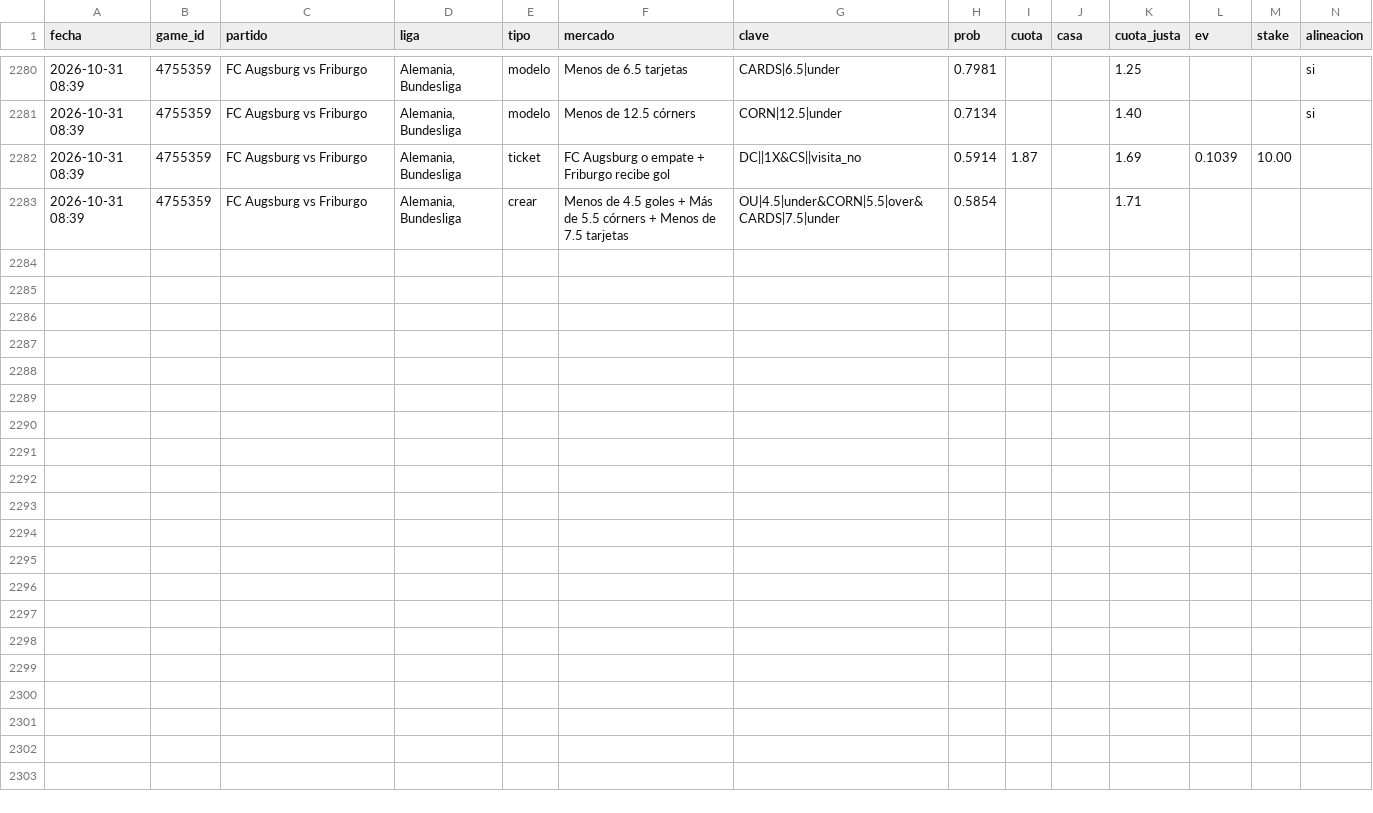
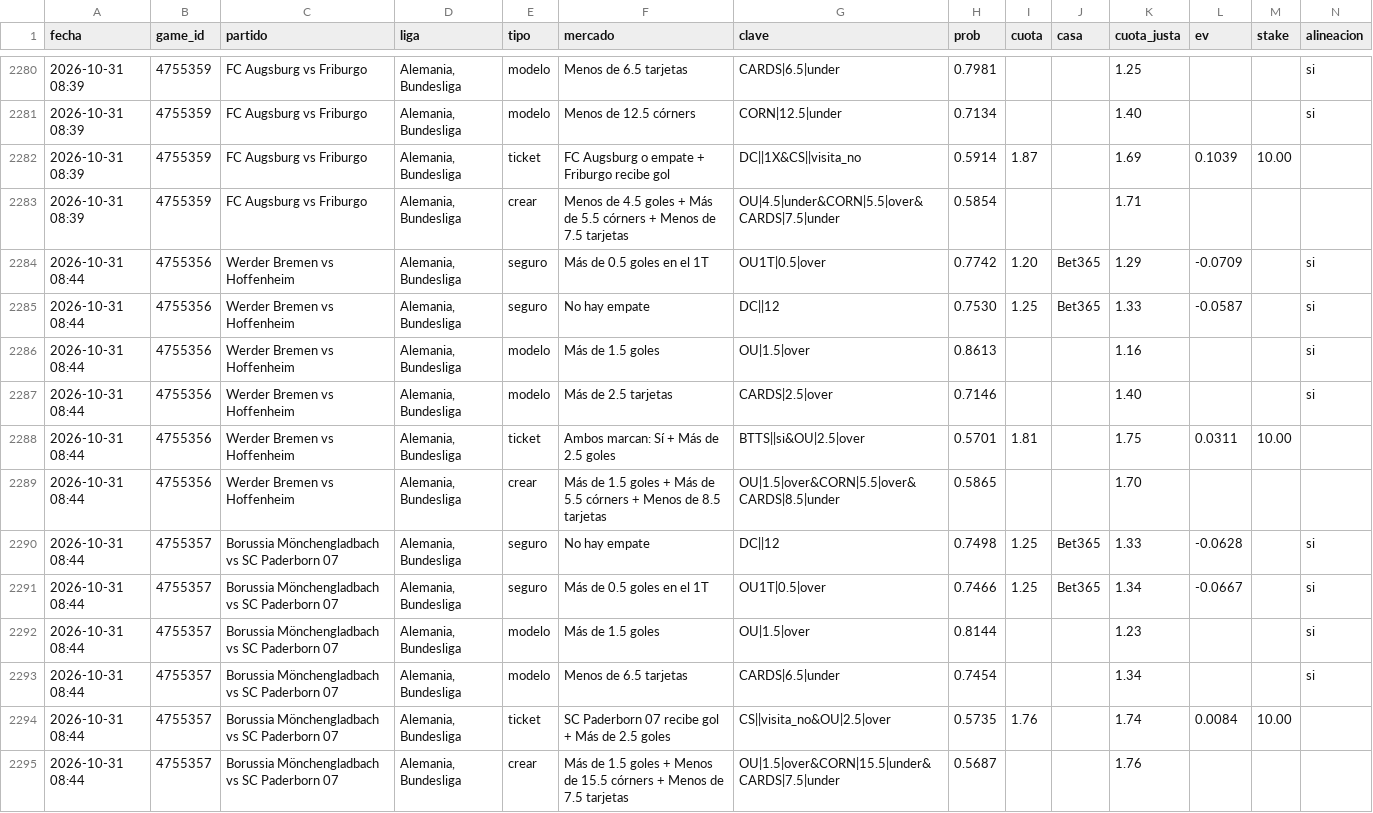
Before and after one commit to JoseVilcatoma/picks-bot, a CSV file: data/picks.csv, drawn as a sheet; only a part is shown, gaps mark what is left out; rows hold the shown columns only; the diff names each change by its address in the sheet, - before the commit and + after, or states it on an @@ line.

```diff
--- a/data/picks.csv
+++ b/data/picks.csv
+row 2284: 2026-10-31 08:44 | 4755356 | Werder Bremen vs Hoffenheim | Alemania, Bundesliga | seguro | Más de 0.5 goles en el 1T | OU1T|0.5|over | 0.7742 | 1.20 | Bet365 | 1.29 | -0.0709 |  | si
+row 2285: 2026-10-31 08:44 | 4755356 | Werder Bremen vs Hoffenheim | Alemania, Bundesliga | seguro | No hay empate | DC||12 | 0.7530 | 1.25 | Bet365 | 1.33 | -0.0587 |  | si
+row 2286: 2026-10-31 08:44 | 4755356 | Werder Bremen vs Hoffenheim | Alemania, Bundesliga | modelo | Más de 1.5 goles | OU|1.5|over | 0.8613 |  |  | 1.16 |  |  | si
+row 2287: 2026-10-31 08:44 | 4755356 | Werder Bremen vs Hoffenheim | Alemania, Bundesliga | modelo | Más de 2.5 tarjetas | CARDS|2.5|over | 0.7146 |  |  | 1.40 |  |  | si
+row 2288: 2026-10-31 08:44 | 4755356 | Werder Bremen vs Hoffenheim | Alemania, Bundesliga | ticket | Ambos marcan: Sí + Más de 2.5 goles | BTTS||si&OU|2.5|over | 0.5701 | 1.81 |  | 1.75 | 0.0311 | 10.00
+row 2289: 2026-10-31 08:44 | 4755356 | Werder Bremen vs Hoffenheim | Alemania, Bundesliga | crear | Más de 1.5 goles + Más de 5.5 córners + Menos de 8.5 tarjetas | OU|1.5|over&CORN|5.5|over&CARDS|8.5|under | 0.5865 |  |  | 1.70
+row 2290: 2026-10-31 08:44 | 4755357 | Borussia Mönchengladbach vs SC Paderborn 07 | Alemania, Bundesliga | seguro | No hay empate | DC||12 | 0.7498 | 1.25 | Bet365 | 1.33 | -0.0628 |  | si
+row 2291: 2026-10-31 08:44 | 4755357 | Borussia Mönchengladbach vs SC Paderborn 07 | Alemania, Bundesliga | seguro | Más de 0.5 goles en el 1T | OU1T|0.5|over | 0.7466 | 1.25 | Bet365 | 1.34 | -0.0667 |  | si
+row 2292: 2026-10-31 08:44 | 4755357 | Borussia Mönchengladbach vs SC Paderborn 07 | Alemania, Bundesliga | modelo | Más de 1.5 goles | OU|1.5|over | 0.8144 |  |  | 1.23 |  |  | si
+row 2293: 2026-10-31 08:44 | 4755357 | Borussia Mönchengladbach vs SC Paderborn 07 | Alemania, Bundesliga | modelo | Menos de 6.5 tarjetas | CARDS|6.5|under | 0.7454 |  |  | 1.34 |  |  | si
+row 2294: 2026-10-31 08:44 | 4755357 | Borussia Mönchengladbach vs SC Paderborn 07 | Alemania, Bundesliga | ticket | SC Paderborn 07 recibe gol + Más de 2.5 goles | CS||visita_no&OU|2.5|over | 0.5735 | 1.76 |  | 1.74 | 0.0084 | 10.00
+row 2295: 2026-10-31 08:44 | 4755357 | Borussia Mönchengladbach vs SC Paderborn 07 | Alemania, Bundesliga | crear | Más de 1.5 goles + Menos de 15.5 córners + Menos de 7.5 tarjetas | OU|1.5|over&CORN|15.5|under&CARDS|7.5|under | 0.5687 |  |  | 1.76
```
Also changed, not shown: 4 other files.
